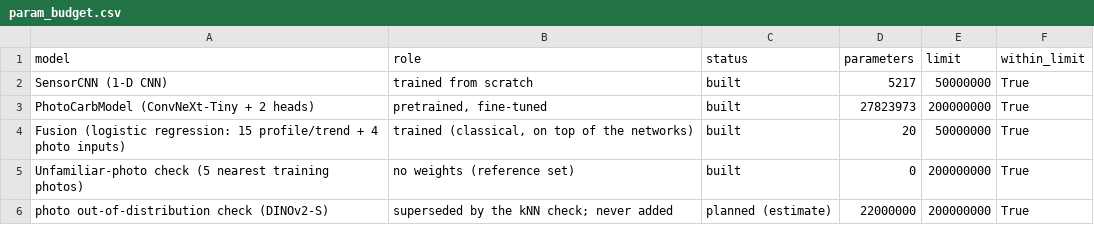
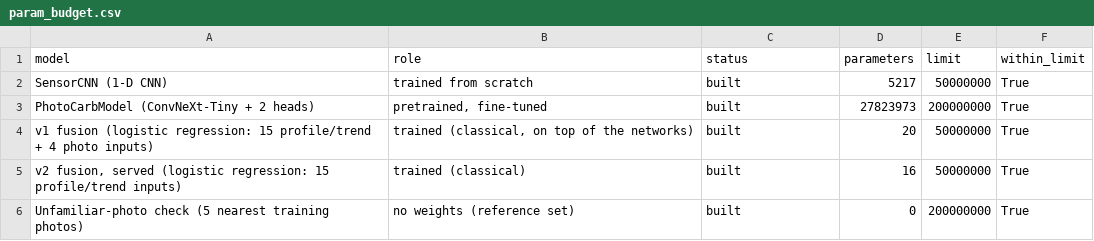
Before and after one commit to MaithaAR/glimpse, a CSV file: outputs/param_budget.csv, drawn as a sheet.

```diff
--- a/outputs/param_budget.csv
+++ b/outputs/param_budget.csv
@@ -3,4 +3,4 @@ SensorCNN (1-D CNN),trained from scratch,built,5217,50000000,True
 PhotoCarbModel (ConvNeXt-Tiny + 2 heads),"pretrained, fine-tuned",built,27823973,200000000,True
-Fusion (logistic regression: 15 profile/trend + 4 photo inputs),"trained (classical, on top of the networks)",built,20,50000000,True
+v1 fusion (logistic regression: 15 profile/trend + 4 photo inputs),"trained (classical, on top of the networks)",built,20,50000000,True
+"v2 fusion, served (logistic regression: 15 profile/trend inputs)",trained (classical),built,16,50000000,True
 Unfamiliar-photo check (5 nearest training photos),no weights (reference set),built,0,200000000,True
-photo out-of-distribution check (DINOv2-S),superseded by the kNN check; never added,planned (estimate),22000000,200000000,True
```
Also changed, not shown: samples/returning_user/02_with_priors_and_history/history.csv, 42 other files.
